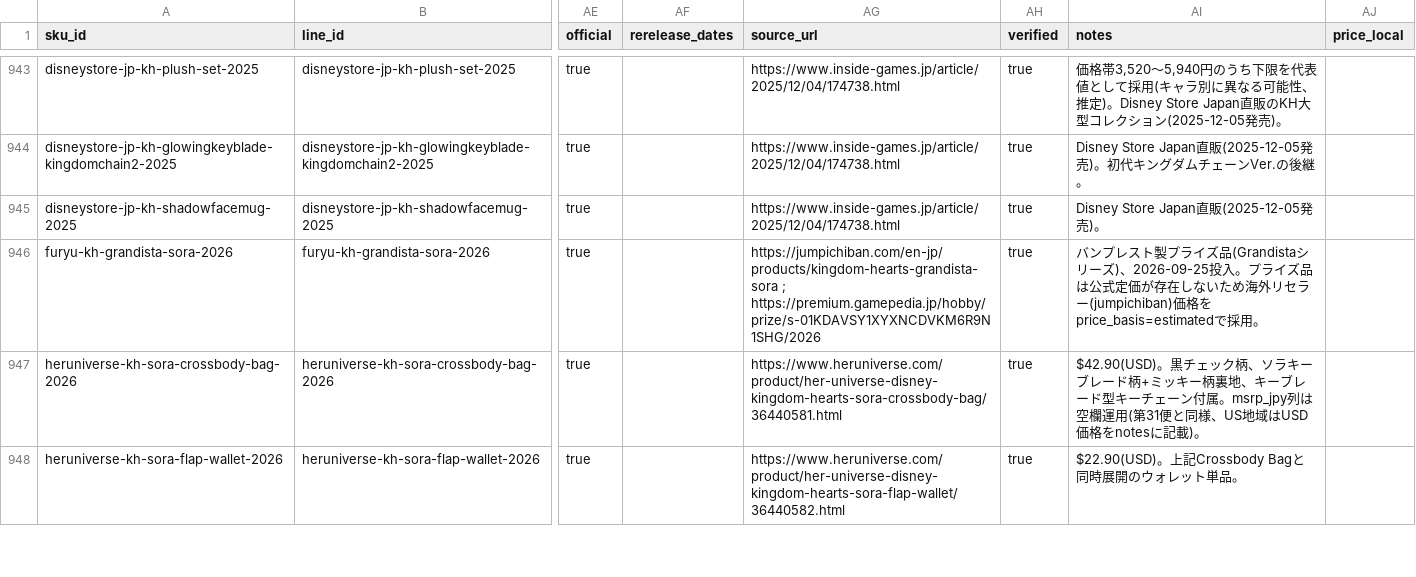
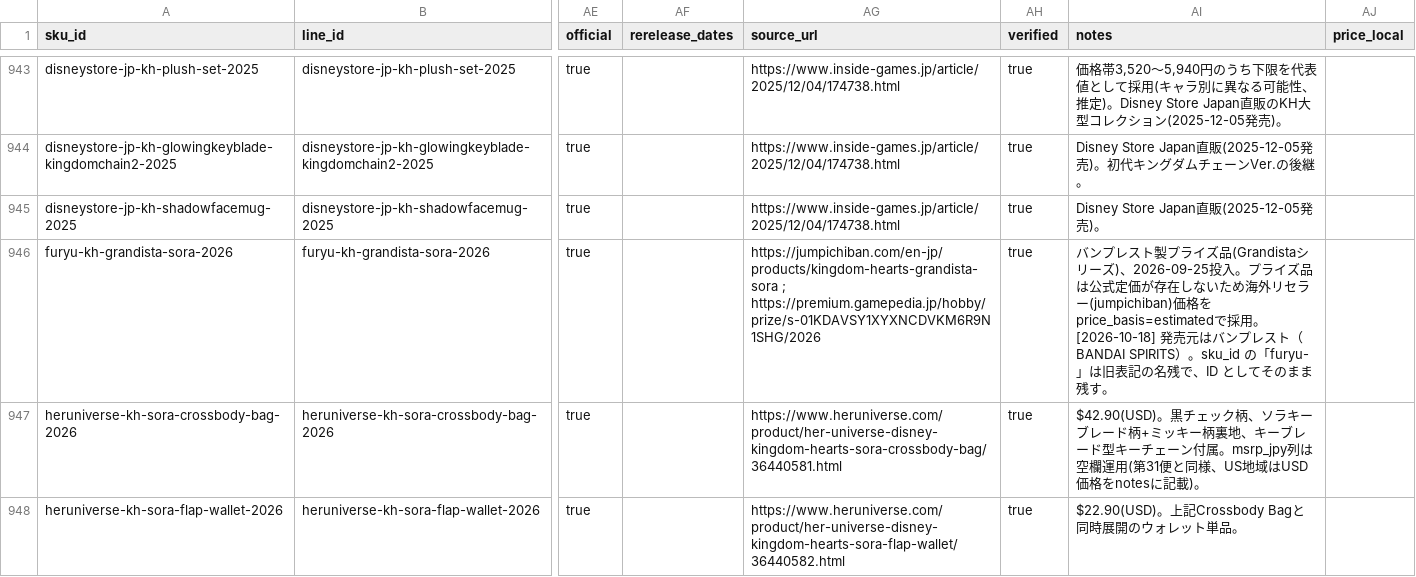
Before and after one commit to marleyhereicome-cpu/kh-merch-graph, a CSV file: data/catalog.csv, drawn as a sheet; only a part is shown, gaps mark what is left out; the diff covers the shown part only; the diff names each change by its address in the sheet, - before the commit and + after, or states it on an @@ line.

```diff
--- a/data/catalog.csv
+++ b/data/catalog.csv
-AI946 (notes): …で採用。
+AI946 (notes): …で採用。 [2026-10-18] 発売元はバンプレスト（BANDAI SPIRITS）。sku_id の「furyu-」は旧表記の名残で、ID としてそのまま残す。
```
Also changed, not shown: 2 edited cells elsewhere in this file, data/product_lines.csv, 1 other file.
